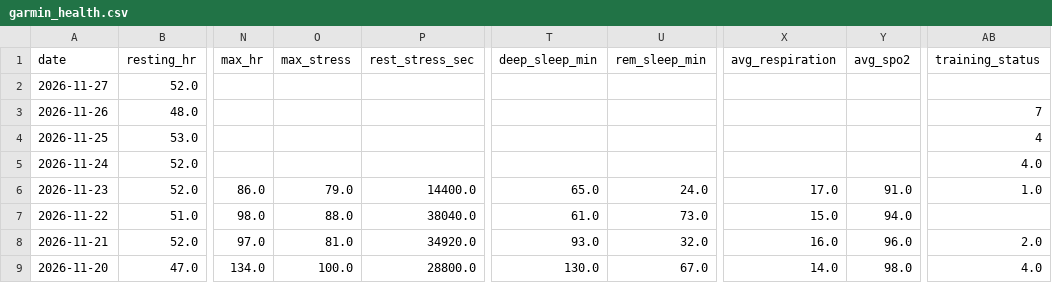
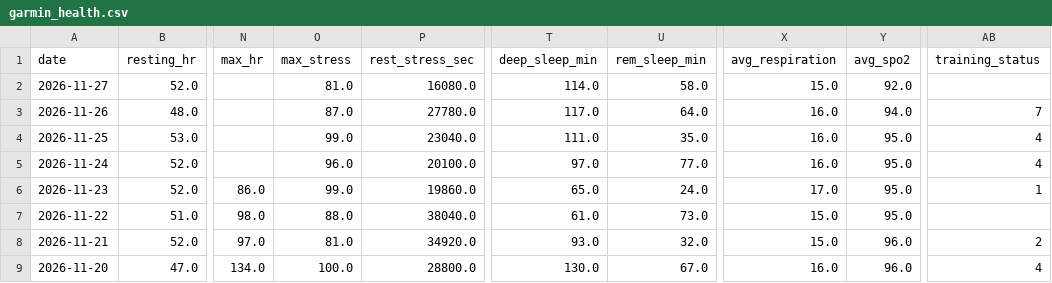
Before and after one commit to aroven850306-bit/fitness-data-sync, a CSV file: garmin_health.csv, drawn as a sheet; only a part is shown, gaps mark what is left out; the diff covers the shown part only; the diff names each change by its address in the sheet, - before the commit and + after, or states it on an @@ line.

```diff
--- a/garmin_health.csv
+++ b/garmin_health.csv
-O2 (max_stress): (empty)
+O2 (max_stress): 81.0
-P2 (rest_stress_sec): (empty)
+P2 (rest_stress_sec): 16080.0
-T2 (deep_sleep_min): (empty)
+T2 (deep_sleep_min): 114.0
-U2 (rem_sleep_min): (empty)
+U2 (rem_sleep_min): 58.0
-X2 (avg_respiration): (empty)
+X2 (avg_respiration): 15.0
-Y2 (avg_spo2): (empty)
+Y2 (avg_spo2): 92.0
-O3 (max_stress): (empty)
+O3 (max_stress): 87.0
-P3 (rest_stress_sec): (empty)
+P3 (rest_stress_sec): 27780.0
-T3 (deep_sleep_min): (empty)
+T3 (deep_sleep_min): 117.0
-U3 (rem_sleep_min): (empty)
+U3 (rem_sleep_min): 64.0
-X3:X5 (avg_respiration): (empty)
+X3:X5 (avg_respiration): 16.0
-Y3 (avg_spo2): (empty)
+Y3 (avg_spo2): 94.0
-O4 (max_stress): (empty)
+O4 (max_stress): 99.0
-P4 (rest_stress_sec): (empty)
+P4 (rest_stress_sec): 23040.0
-T4 (deep_sleep_min): (empty)
+T4 (deep_sleep_min): 111.0
-U4 (rem_sleep_min): (empty)
+U4 (rem_sleep_min): 35.0
-Y4:Y5 (avg_spo2): (empty)
+Y4:Y5 (avg_spo2): 95.0
-O5 (max_stress): (empty)
+O5 (max_stress): 96.0
-P5 (rest_stress_sec): (empty)
+P5 (rest_stress_sec): 20100.0
-T5 (deep_sleep_min): (empty)
+T5 (deep_sleep_min): 97.0
-U5 (rem_sleep_min): (empty)
+U5 (rem_sleep_min): 77.0
-AB5 (training_status): 4.0
+AB5 (training_status): 4
-O6 (max_stress): 79.0
+O6 (max_stress): 99.0
-P6 (rest_stress_sec): 14400.0
+P6 (rest_stress_sec): 19860.0
-Y6 (avg_spo2): 91.0
+Y6 (avg_spo2): 95.0
-AB6 (training_status): 1.0
+AB6 (training_status): 1
-Y7 (avg_spo2): 94.0
+Y7 (avg_spo2): 95.0
-X8 (avg_respiration): 16.0
+X8 (avg_respiration): 15.0
-AB8 (training_status): 2.0
+AB8 (training_status): 2
-X9 (avg_respiration): 14.0
+X9 (avg_respiration): 16.0
-Y9 (avg_spo2): 98.0
+Y9 (avg_spo2): 96.0
-AB9 (training_status): 4.0
+AB9 (training_status): 4
```
Also changed, not shown: 48 edited cells elsewhere in this file, readiness_v2_summary.csv, 2 other files.
